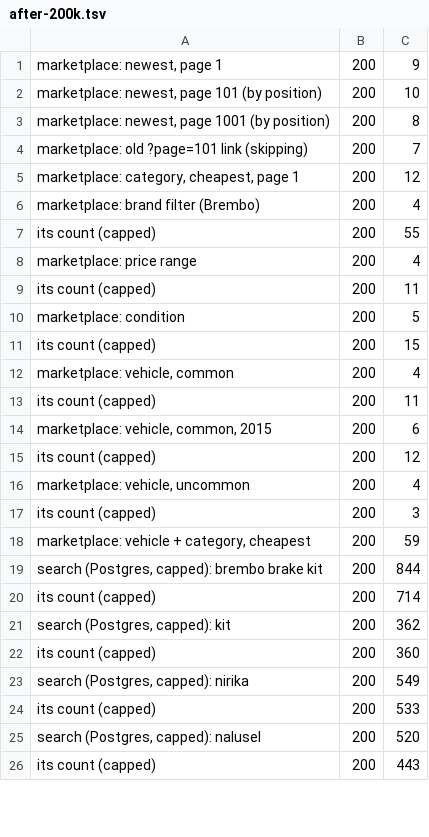
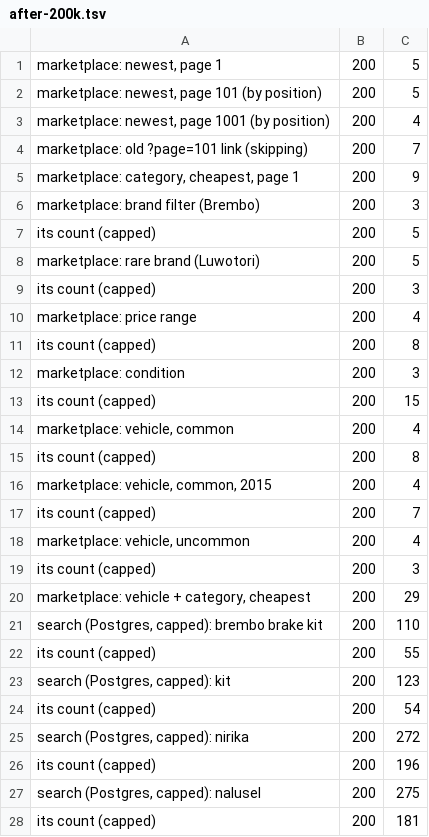
Before and after one commit to n89b-dot/DRVN-2, a TSV file: scripts/perf/results/after-200k.tsv, drawn as a sheet; only a part is shown; the diff covers the shown part only.

```diff
--- a/scripts/perf/results/after-200k.tsv
+++ b/scripts/perf/results/after-200k.tsv
@@ -1,26 +1,28 @@
-marketplace: newest, page 1	200	9
-marketplace: newest, page 101 (by position)	200	10
-marketplace: newest, page 1001 (by position)	200	8
+marketplace: newest, page 1	200	5
+marketplace: newest, page 101 (by position)	200	5
+marketplace: newest, page 1001 (by position)	200	4
 marketplace: old ?page=101 link (skipping)	200	7
-marketplace: category, cheapest, page 1	200	12
-marketplace: brand filter (Brembo)	200	4
-  its count (capped)	200	55
+marketplace: category, cheapest, page 1	200	9
+marketplace: brand filter (Brembo)	200	3
+  its count (capped)	200	5
+marketplace: rare brand (Luwotori)	200	5
+  its count (capped)	200	3
 marketplace: price range	200	4
-  its count (capped)	200	11
-marketplace: condition	200	5
+  its count (capped)	200	8
+marketplace: condition	200	3
   its count (capped)	200	15
 marketplace: vehicle, common	200	4
-  its count (capped)	200	11
-marketplace: vehicle, common, 2015	200	6
-  its count (capped)	200	12
+  its count (capped)	200	8
+marketplace: vehicle, common, 2015	200	4
+  its count (capped)	200	7
 marketplace: vehicle, uncommon	200	4
   its count (capped)	200	3
-marketplace: vehicle + category, cheapest	200	59
-search (Postgres, capped): brembo brake kit	200	844
-  its count (capped)	200	714
-search (Postgres, capped): kit	200	362
-  its count (capped)	200	360
-search (Postgres, capped): nirika	200	549
-  its count (capped)	200	533
-search (Postgres, capped): nalusel	200	520
-  its count (capped)	200	443
+marketplace: vehicle + category, cheapest	200	29
+search (Postgres, capped): brembo brake kit	200	110
+  its count (capped)	200	55
+search (Postgres, capped): kit	200	123
+  its count (capped)	200	54
+search (Postgres, capped): nirika	200	272
+  its count (capped)	200	196
+search (Postgres, capped): nalusel	200	275
+  its count (capped)	200	181
```
Also changed, not shown: 25 edited cells elsewhere in this file, scripts/perf/results/after-2m.tsv, scripts/perf/results/after-600k.tsv, 6 other files.
